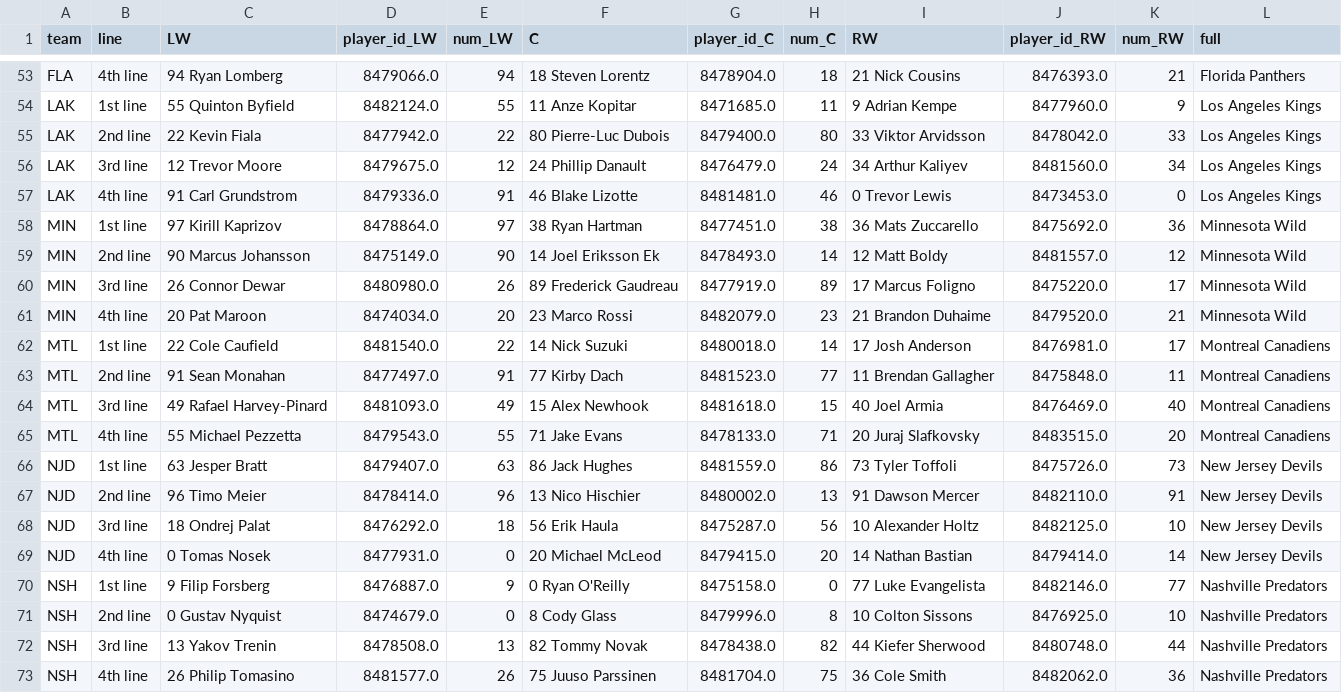
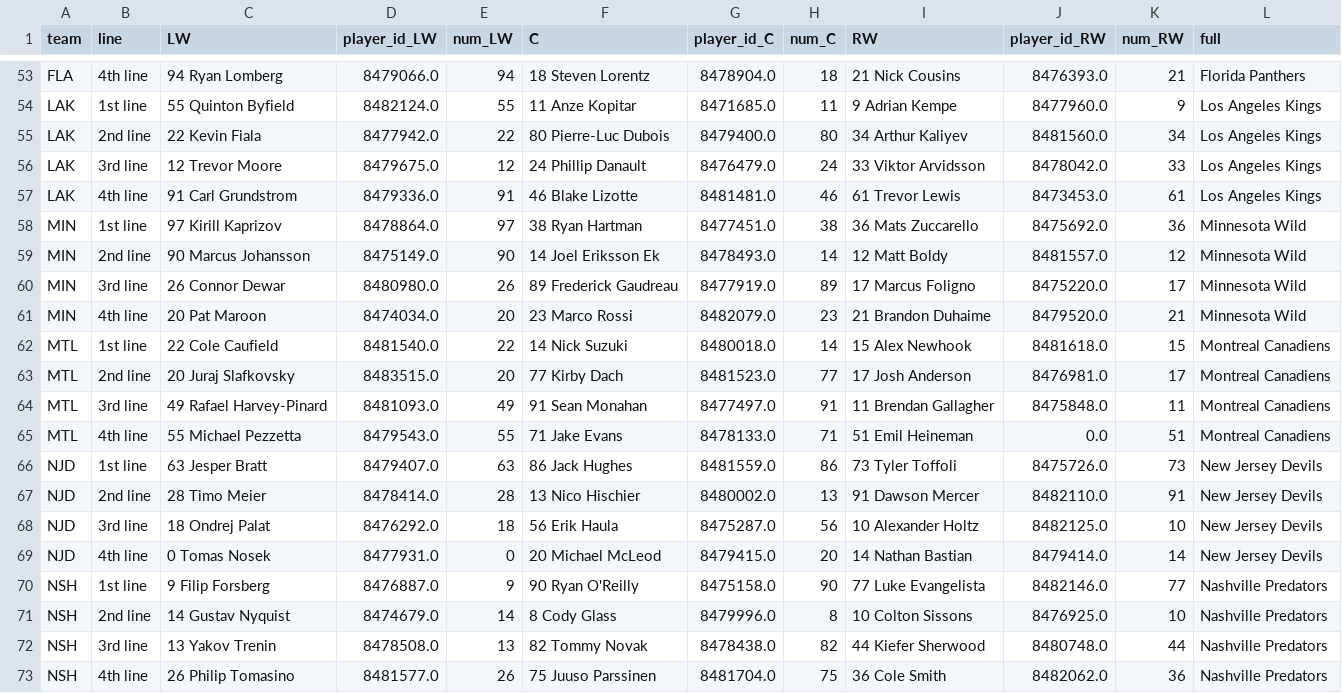
Before and after one commit to cassario/matchupData, a CSV file: fwds.csv, drawn as a sheet; only a part is shown, gaps mark what is left out; the diff covers the shown part only.

```diff
--- a/fwds.csv
+++ b/fwds.csv
@@ -54,5 +54,5 @@ FLA,4th line,94 Ryan Lomberg,8479066.0,94,18 Steven Lorentz,8478904.0,18,21 Nick
 LAK,1st line,55 Quinton Byfield,8482124.0,55,11 Anze Kopitar,8471685.0,11,9 Adrian Kempe,8477960.0,9,Los Angeles Kings
-LAK,2nd line,22 Kevin Fiala,8477942.0,22,80 Pierre-Luc Dubois,8479400.0,80,33 Viktor Arvidsson,8478042.0,33,Los Angeles Kings
-LAK,3rd line,12 Trevor Moore,8479675.0,12,24 Phillip Danault,8476479.0,24,34 Arthur Kaliyev,8481560.0,34,Los Angeles Kings
-LAK,4th line,91 Carl Grundstrom,8479336.0,91,46 Blake Lizotte,8481481.0,46,0 Trevor Lewis,8473453.0,0,Los Angeles Kings
+LAK,2nd line,22 Kevin Fiala,8477942.0,22,80 Pierre-Luc Dubois,8479400.0,80,34 Arthur Kaliyev,8481560.0,34,Los Angeles Kings
+LAK,3rd line,12 Trevor Moore,8479675.0,12,24 Phillip Danault,8476479.0,24,33 Viktor Arvidsson,8478042.0,33,Los Angeles Kings
+LAK,4th line,91 Carl Grundstrom,8479336.0,91,46 Blake Lizotte,8481481.0,46,61 Trevor Lewis,8473453.0,61,Los Angeles Kings
 MIN,1st line,97 Kirill Kaprizov,8478864.0,97,38 Ryan Hartman,8477451.0,38,36 Mats Zuccarello,8475692.0,36,Minnesota Wild
@@ -61,12 +61,12 @@ MIN,3rd line,26 Connor Dewar,8480980.0,26,89 Frederick Gaudreau,8477919.0,89,17
 MIN,4th line,20 Pat Maroon,8474034.0,20,23 Marco Rossi,8482079.0,23,21 Brandon Duhaime,8479520.0,21,Minnesota Wild
-MTL,1st line,22 Cole Caufield,8481540.0,22,14 Nick Suzuki,8480018.0,14,17 Josh Anderson,8476981.0,17,Montreal Canadiens
-MTL,2nd line,91 Sean Monahan,8477497.0,91,77 Kirby Dach,8481523.0,77,11 Brendan Gallagher,8475848.0,11,Montreal Canadiens
-MTL,3rd line,49 Rafael Harvey-Pinard,8481093.0,49,15 Alex Newhook,8481618.0,15,40 Joel Armia,8476469.0,40,Montreal Canadiens
-MTL,4th line,55 Michael Pezzetta,8479543.0,55,71 Jake Evans,8478133.0,71,20 Juraj Slafkovsky,8483515.0,20,Montreal Canadiens
+MTL,1st line,22 Cole Caufield,8481540.0,22,14 Nick Suzuki,8480018.0,14,15 Alex Newhook,8481618.0,15,Montreal Canadiens
+MTL,2nd line,20 Juraj Slafkovsky,8483515.0,20,77 Kirby Dach,8481523.0,77,17 Josh Anderson,8476981.0,17,Montreal Canadiens
+MTL,3rd line,49 Rafael Harvey-Pinard,8481093.0,49,91 Sean Monahan,8477497.0,91,11 Brendan Gallagher,8475848.0,11,Montreal Canadiens
+MTL,4th line,55 Michael Pezzetta,8479543.0,55,71 Jake Evans,8478133.0,71,51 Emil Heineman,0.0,51,Montreal Canadiens
 NJD,1st line,63 Jesper Bratt,8479407.0,63,86 Jack Hughes,8481559.0,86,73 Tyler Toffoli,8475726.0,73,New Jersey Devils
-NJD,2nd line,96 Timo Meier,8478414.0,96,13 Nico Hischier,8480002.0,13,91 Dawson Mercer,8482110.0,91,New Jersey Devils
+NJD,2nd line,28 Timo Meier,8478414.0,28,13 Nico Hischier,8480002.0,13,91 Dawson Mercer,8482110.0,91,New Jersey Devils
 NJD,3rd line,18 Ondrej Palat,8476292.0,18,56 Erik Haula,8475287.0,56,10 Alexander Holtz,8482125.0,10,New Jersey Devils
 NJD,4th line,0 Tomas Nosek,8477931.0,0,20 Michael McLeod,8479415.0,20,14 Nathan Bastian,8479414.0,14,New Jersey Devils
-NSH,1st line,9 Filip Forsberg,8476887.0,9,0 Ryan O'Reilly,8475158.0,0,77 Luke Evangelista,8482146.0,77,Nashville Predators
-NSH,2nd line,0 Gustav Nyquist,8474679.0,0,8 Cody Glass,8479996.0,8,10 Colton Sissons,8476925.0,10,Nashville Predators
+NSH,1st line,9 Filip Forsberg,8476887.0,9,90 Ryan O'Reilly,8475158.0,90,77 Luke Evangelista,8482146.0,77,Nashville Predators
+NSH,2nd line,14 Gustav Nyquist,8474679.0,14,8 Cody Glass,8479996.0,8,10 Colton Sissons,8476925.0,10,Nashville Predators
 NSH,3rd line,13 Yakov Trenin,8478508.0,13,82 Tommy Novak,8478438.0,82,44 Kiefer Sherwood,8480748.0,44,Nashville Predators
```
Also changed, not shown: 45 edited cells elsewhere in this file, bdf3.csv, current_contracts.csv, 6 other files.
